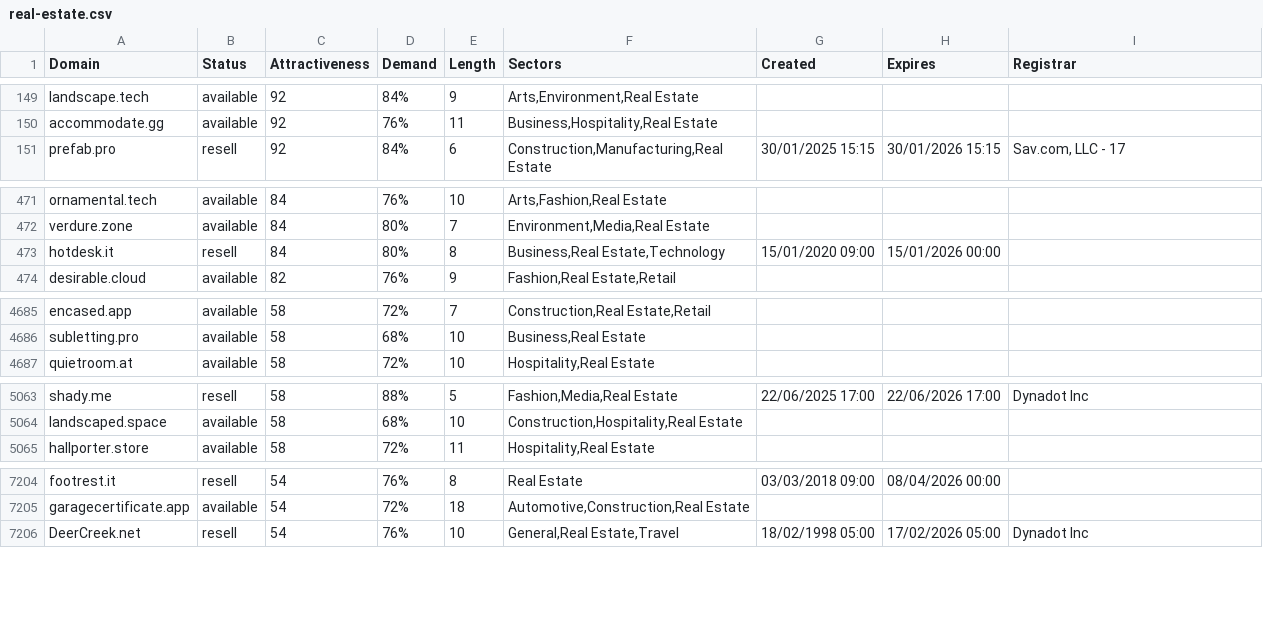
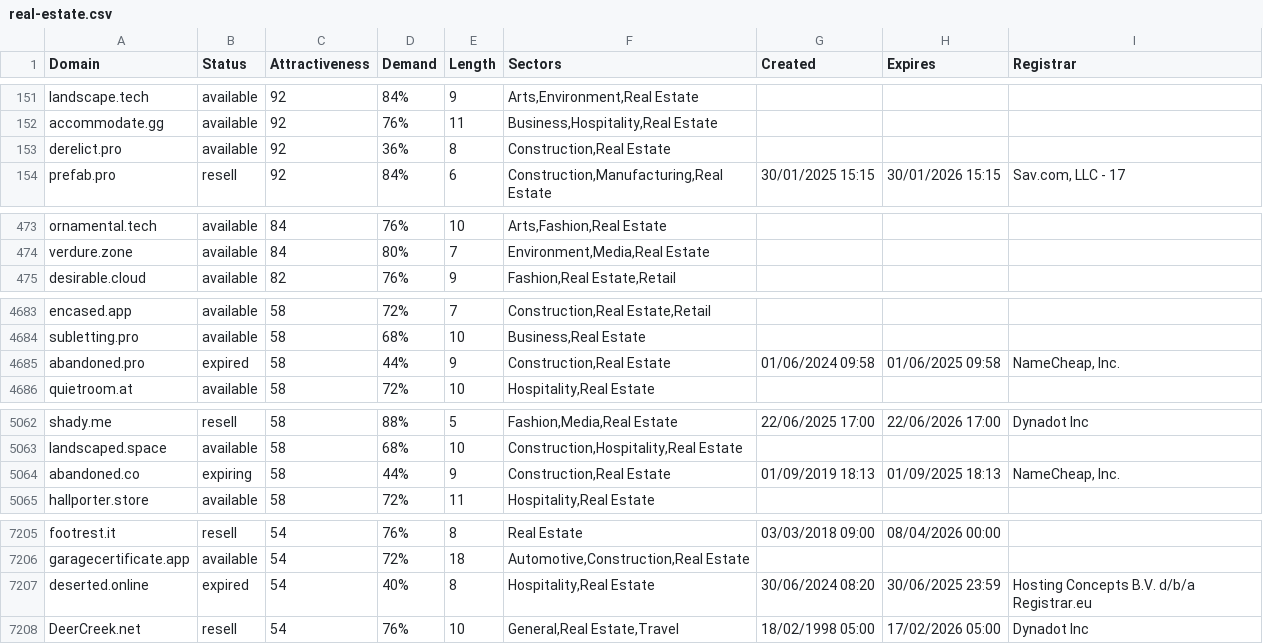
Before and after one commit to UniqueDomains/real-estate-oneword-domains, a CSV file: real-estate.csv, drawn as a sheet; only a part is shown, gaps mark what is left out; the diff covers the shown part only.

```diff
--- a/real-estate.csv
+++ b/real-estate.csv
@@ -150,2 +152,3 @@ landscape.tech,available,92,84%,9,"Arts,Environment,Real Estate",,,
 accommodate.gg,available,92,76%,11,"Business,Hospitality,Real Estate",,,
+derelict.pro,available,92,36%,8,"Construction,Real Estate",,,
 prefab.pro,resell,92,84%,6,"Construction,Manufacturing,Real Estate",30/01/2025 15:15,30/01/2026 15:15,"Sav.com, LLC - 17"
@@ -472,3 +474,2 @@ ornamental.tech,available,84,76%,10,"Arts,Fashion,Real Estate",,,
 verdure.zone,available,84,80%,7,"Environment,Media,Real Estate",,,
-hotdesk.it,resell,84,80%,8,"Business,Real Estate,Technology",15/01/2020 09:00,15/01/2026 00:00,
 desirable.cloud,available,82,76%,9,"Fashion,Real Estate,Retail",,,
@@ -4686,2 +4684,3 @@ encased.app,available,58,72%,7,"Construction,Real Estate,Retail",,,
 subletting.pro,available,58,68%,10,"Business,Real Estate",,,
+abandoned.pro,expired,58,44%,9,"Construction,Real Estate",01/06/2024 09:58,01/06/2025 09:58,"NameCheap, Inc."
 quietroom.at,available,58,72%,10,"Hospitality,Real Estate",,,
@@ -5064,2 +5063,3 @@ shady.me,resell,58,88%,5,"Fashion,Media,Real Estate",22/06/2025 17:00,22/06/2026
 landscaped.space,available,58,68%,10,"Construction,Hospitality,Real Estate",,,
+abandoned.co,expiring,58,44%,9,"Construction,Real Estate",01/09/2019 18:13,01/09/2025 18:13,"NameCheap, Inc."
 hallporter.store,available,58,72%,11,"Hospitality,Real Estate",,,
@@ -7205,2 +7206,3 @@ footrest.it,resell,54,76%,8,Real Estate,03/03/2018 09:00,08/04/2026 00:00,
 garagecertificate.app,available,54,72%,18,"Automotive,Construction,Real Estate",,,
+deserted.online,expired,54,40%,8,"Hospitality,Real Estate",30/06/2024 08:20,30/06/2025 23:59,Hosting Concepts B.V. d/b/a Registrar.eu
 DeerCreek.net,resell,54,76%,10,"General,Real Estate,Travel",18/02/1998 05:00,17/02/2026 05:00,Dynadot Inc
```
Also changed, not shown: 10 added rows and 13 removed rows elsewhere in this file, 2 other files.
